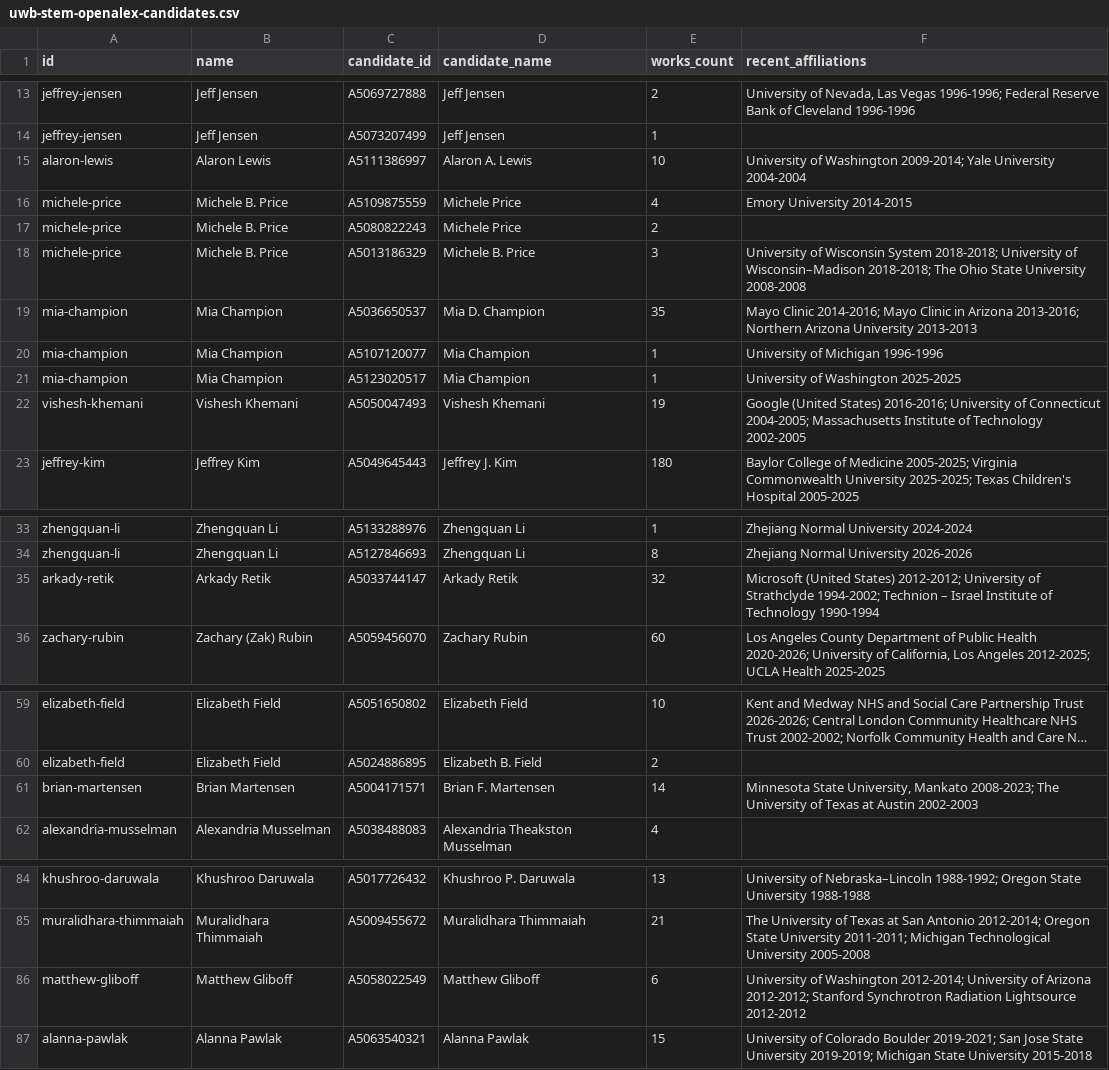
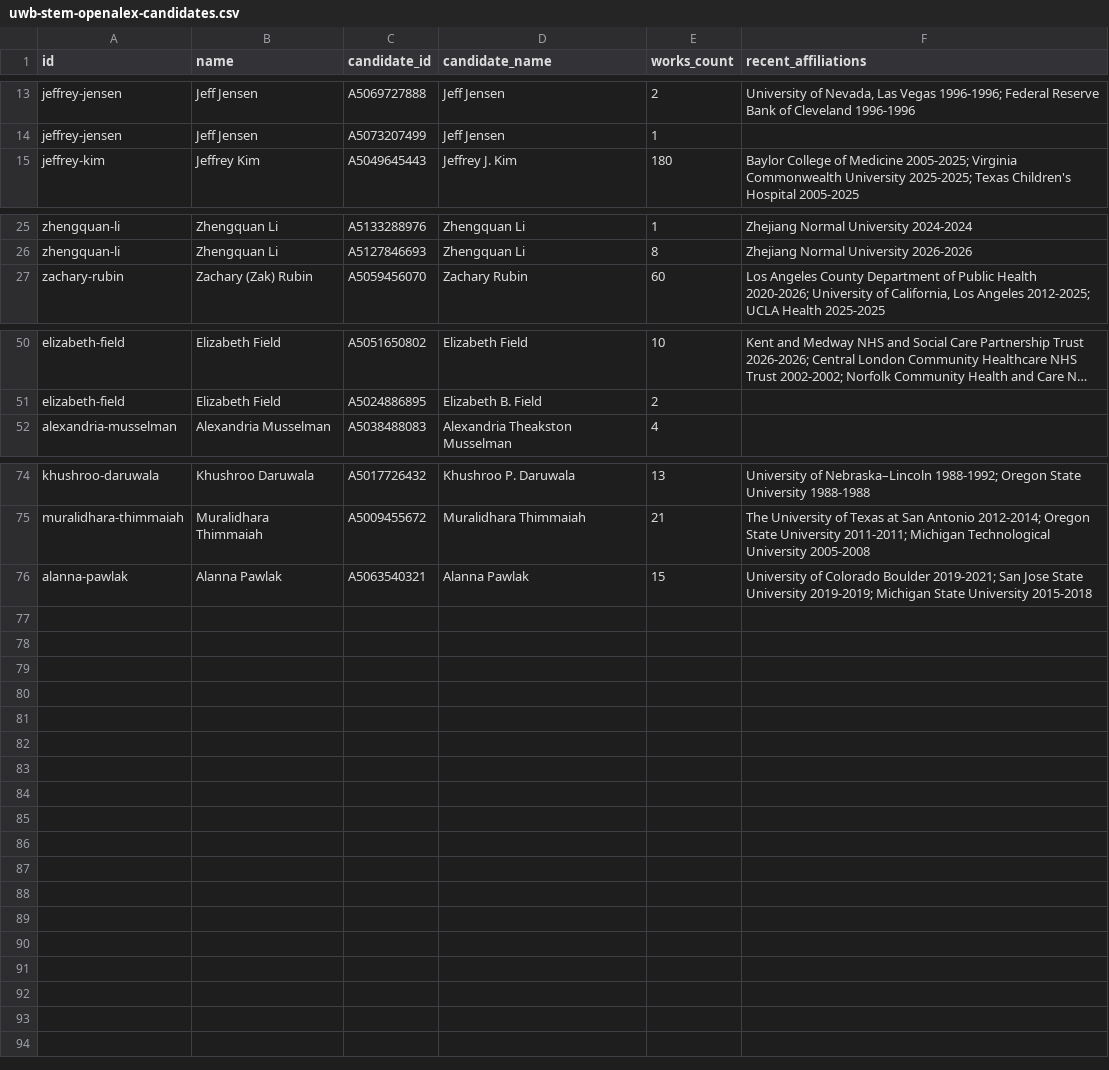
Before and after one commit to pisan-labs/research-map, a CSV file: rosters/uwb-stem-openalex-candidates.csv, drawn as a sheet; only a part is shown, gaps mark what is left out; long unchanged cells end in …; the diff names each change by its address in the sheet, - before the commit and + after, or states it on an @@ line.

```diff
--- a/rosters/uwb-stem-openalex-candidates.csv
+++ b/rosters/uwb-stem-openalex-candidates.csv
-row 15: alaron-lewis | Alaron Lewis | A5111386997 | Alaron A. Lewis | 10 | University of Washington 2009-2014; Yale University 2004-2004
-row 16: michele-price | Michele B. Price | A5109875559 | Michele Price | 4 | Emory University 2014-2015
-row 17: michele-price | Michele B. Price | A5080822243 | Michele Price | 2
-row 18: michele-price | Michele B. Price | A5013186329 | Michele B. Price | 3 | University of Wisconsin System 2018-2018; University of Wisconsin–Madison 2018-2018; The Ohio State University 2008-2008
-row 19: mia-champion | Mia Champion | A5036650537 | Mia D. Champion | 35 | Mayo Clinic 2014-2016; Mayo Clinic in Arizona 2013-2016; Northern Arizona University 2013-2013
-row 20: mia-champion | Mia Champion | A5107120077 | Mia Champion | 1 | University of Michigan 1996-1996
-row 21: mia-champion | Mia Champion | A5123020517 | Mia Champion | 1 | University of Washington 2025-2025
-row 22: vishesh-khemani | Vishesh Khemani | A5050047493 | Vishesh Khemani | 19 | Google (United States) 2016-2016; University of Connecticut 2004-2005; Massachusetts Institute of Technology 2002-2005
-row 35: arkady-retik | Arkady Retik | A5033744147 | Arkady Retik | 32 | Microsoft (United States) 2012-2012; University of Strathclyde 1994-2002; Technion – Israel Institute of Technology 1990-1994
-row 61: brian-martensen | Brian Martensen | A5004171571 | Brian F. Martensen | 14 | Minnesota State University, Mankato 2008-2023; The University of Texas at Austin 2002-2003
-row 86: matthew-gliboff | Matthew Gliboff | A5058022549 | Matthew Gliboff | 6 | University of Washington 2012-2014; University of Arizona 2012-2012; Stanford Synchrotron Radiation Lightsource 2012-2012
```
Also changed, not shown: rosters/uwb-stem-openalex-matches.csv, 4 other files.
